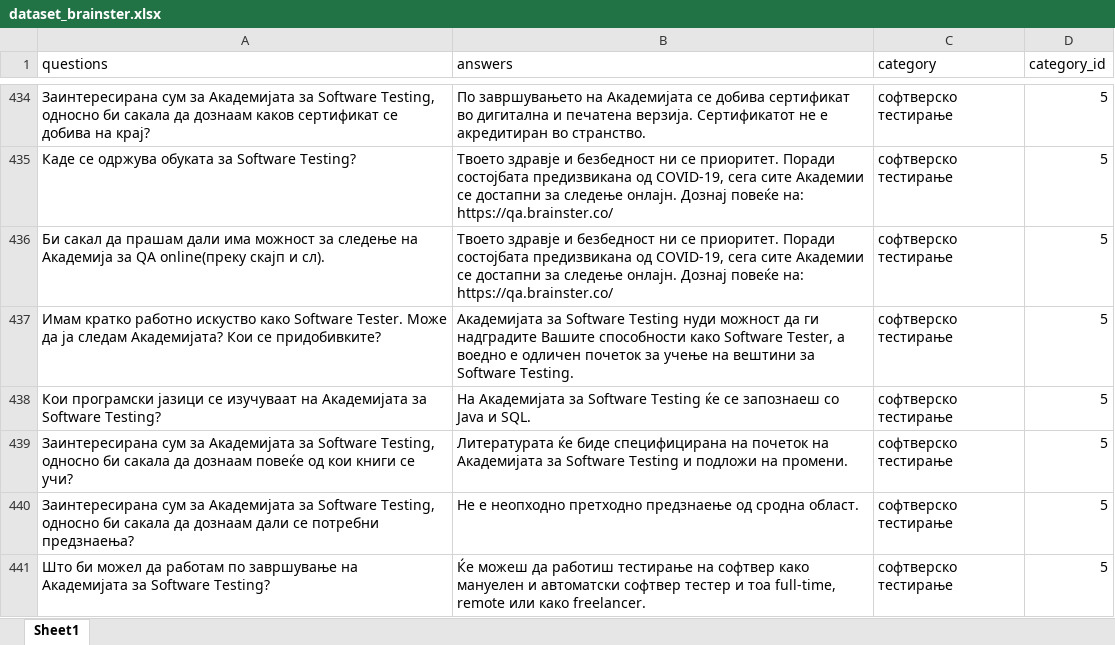
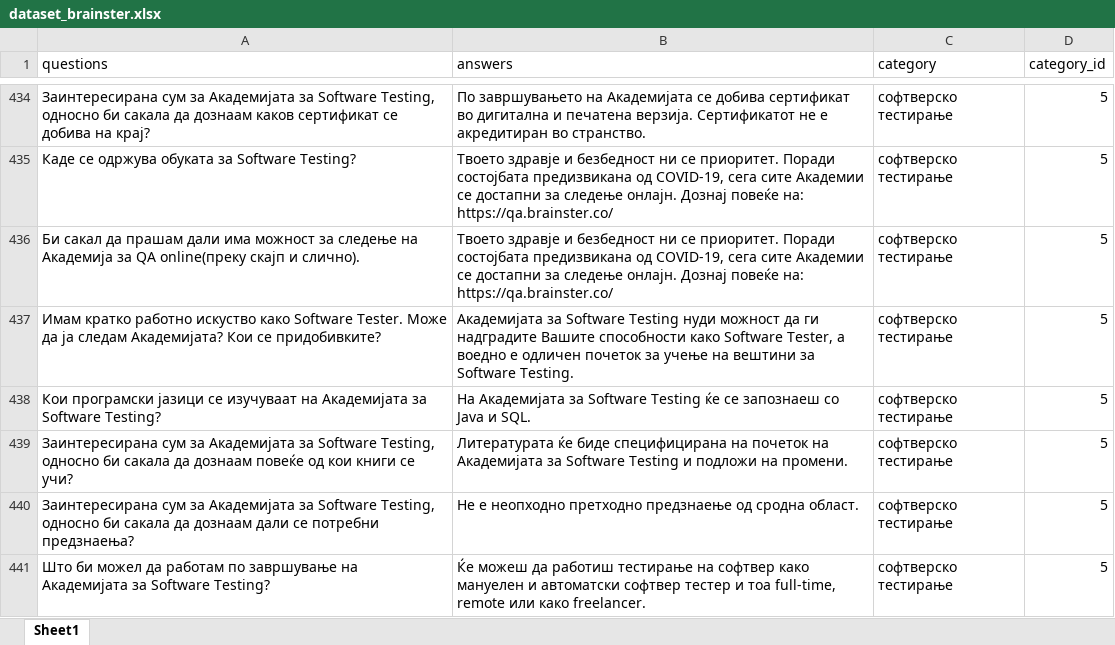
Before and after one commit to filipgd1/NLP-Chatbot, an Excel workbook: dataset/dataset_brainster.xlsx, sheet Sheet1, drawn as a sheet; only a part is shown, gaps mark what is left out; values as stored, in another font and other column widths than the file's, no borders; the diff names each change by its address in the sheet, - before the commit and + after, or states it on an @@ line.

```diff
--- a/dataset/dataset_brainster.xlsx (sheet Sheet1)
+++ b/dataset/dataset_brainster.xlsx (sheet Sheet1)
-A436 (questions): …скајп и сл).
+A436 (questions): …скајп и слично).
```
Also changed, not shown: 1 other file.
